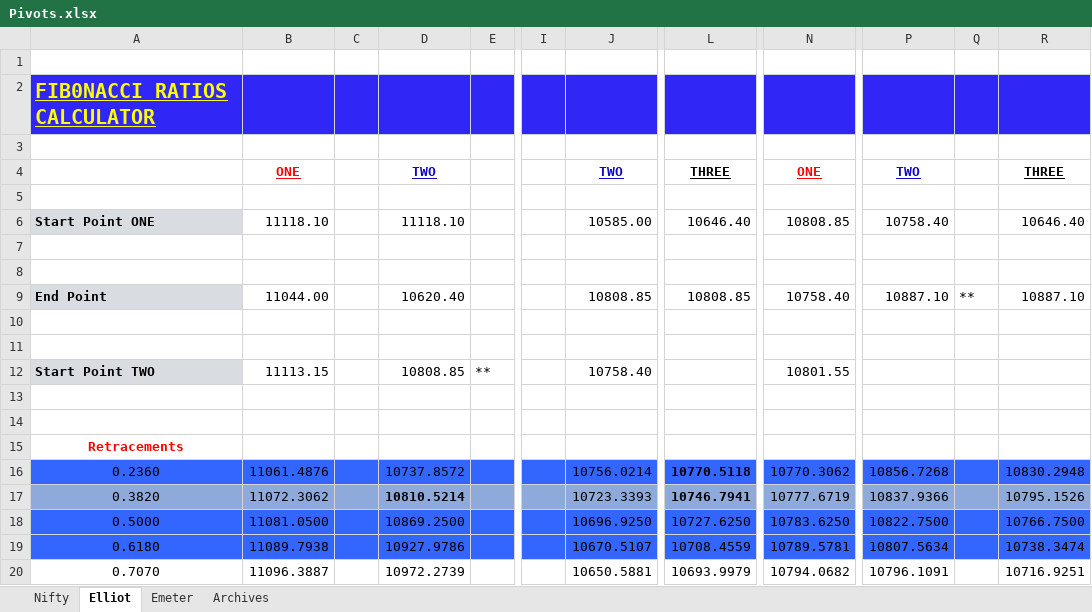
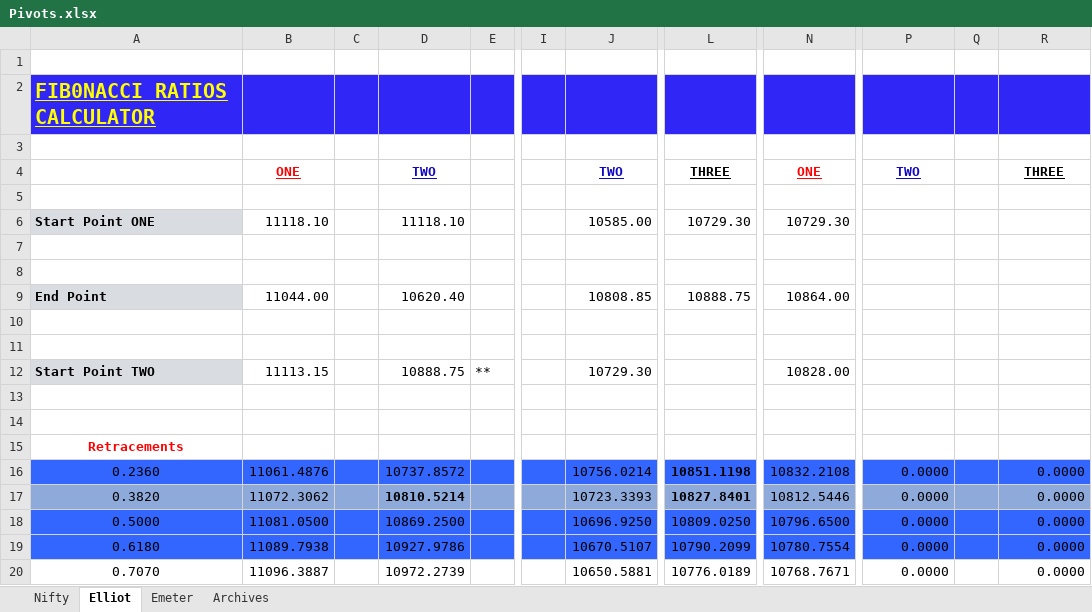
Before and after one commit to anbumaran/stocks, an Excel workbook: Pivots.xlsx, sheet Elliot, drawn as a sheet; only a part is shown, gaps mark what is left out; values as stored, in another font and other column widths than the file's, no borders; the diff covers the shown part only; the diff names each change by its address in the sheet, - before the commit and + after, or states it on an @@ line.

Commit message:
Add files via upload

```diff
--- a/Pivots.xlsx (sheet Elliot)
+++ b/Pivots.xlsx (sheet Elliot)
-L6: 10646.40
+L6: 10729.30
-N6: 10808.85
+N6: 10729.30
-P6: 10758.40
+P6: (empty)
-R6: 10646.40
+R6: (empty)
-L9: 10808.85
+L9: 10888.75
-N9: 10758.40
+N9: 10864.00
-P9: 10887.10
+P9: (empty)
-Q9: **
+Q9: (empty)
-R9: 10887.10
+R9: (empty)
-D12: 10808.85
+D12: 10888.75
-J12: 10758.40
+J12: 10729.30
-N12: 10801.55
+N12: 10828.00
-L16: 10770.5118
+L16: 10851.1198
-N16: 10770.3062
+N16: 10832.2108
-P16: 10856.7268
+P16: 0.0000
-R16: 10830.2948
+R16: 0.0000
-L17: 10746.7941
+L17: 10827.8401
-N17: 10777.6719
+N17: 10812.5446
-P17: 10837.9366
+P17: 0.0000
-R17: 10795.1526
+R17: 0.0000
-L18: 10727.6250
+L18: 10809.0250
-N18: 10783.6250
+N18: 10796.6500
-P18: 10822.7500
+P18: 0.0000
-R18: 10766.7500
+R18: 0.0000
-L19: 10708.4559
+L19: 10790.2099
-N19: 10789.5781
+N19: 10780.7554
-P19: 10807.5634
+P19: 0.0000
-R19: 10738.3474
+R19: 0.0000
-L20: 10693.9979
+L20: 10776.0189
-N20: 10794.0682
+N20: 10768.7671
-P20: 10796.1091
+P20: 0.0000
-R20: 10716.9251
+R20: 0.0000
```
Also changed, not shown: 164 edited cells elsewhere in this sheet, sheet Nifty, formulas that keep their value, hidden cells.
